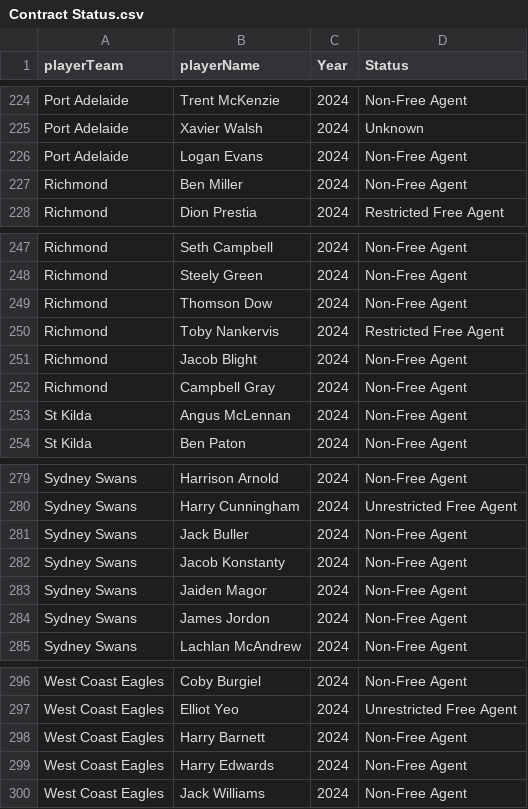
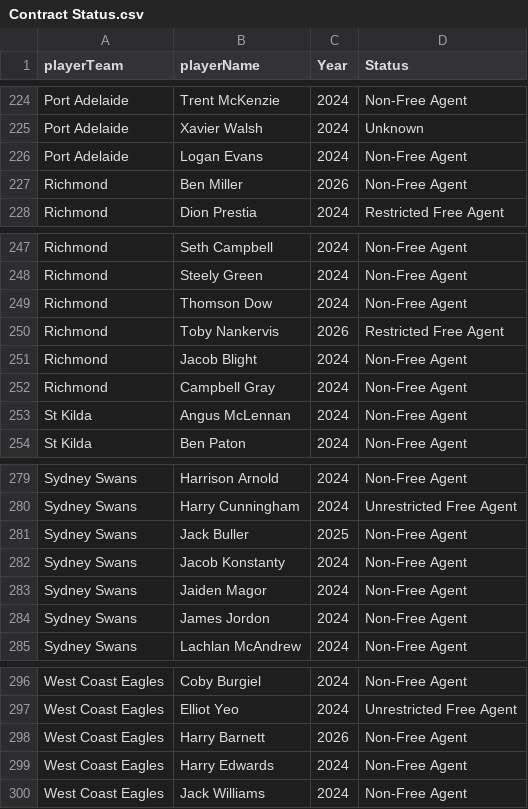
Before and after one commit to alittlefitness/ListAnalysis, a CSV file: Contract Status.csv, drawn as a sheet; only a part is shown, gaps mark what is left out; the diff covers the shown part only.

```diff
--- a/Contract Status.csv
+++ b/Contract Status.csv
@@ -226,3 +226,3 @@ Port Adelaide,Xavier Walsh,2024,Unknown
 Port Adelaide,Logan Evans,2024,Non-Free Agent
-Richmond,Ben Miller,2024,Non-Free Agent
+Richmond,Ben Miller,2026,Non-Free Agent
 Richmond,Dion Prestia,2024,Restricted Free Agent
@@ -249,3 +249,3 @@ Richmond,Steely Green,2024,Non-Free Agent
 Richmond,Thomson Dow,2024,Non-Free Agent
-Richmond,Toby Nankervis,2024,Restricted Free Agent
+Richmond,Toby Nankervis,2026,Restricted Free Agent
 Richmond,Jacob Blight,2024,Non-Free Agent
@@ -280,3 +280,3 @@ Sydney Swans,Harrison Arnold,2024,Non-Free Agent
 Sydney Swans,Harry Cunningham,2024,Unrestricted Free Agent
-Sydney Swans,Jack Buller,2024,Non-Free Agent
+Sydney Swans,Jack Buller,2025,Non-Free Agent
 Sydney Swans,Jacob Konstanty,2024,Non-Free Agent
@@ -297,3 +297,3 @@ West Coast Eagles,Coby Burgiel,2024,Non-Free Agent
 West Coast Eagles,Elliot Yeo,2024,Unrestricted Free Agent
-West Coast Eagles,Harry Barnett,2024,Non-Free Agent
+West Coast Eagles,Harry Barnett,2026,Non-Free Agent
 West Coast Eagles,Harry Edwards,2024,Non-Free Agent
```
Also changed, not shown: 7 edited cells elsewhere in this file.
